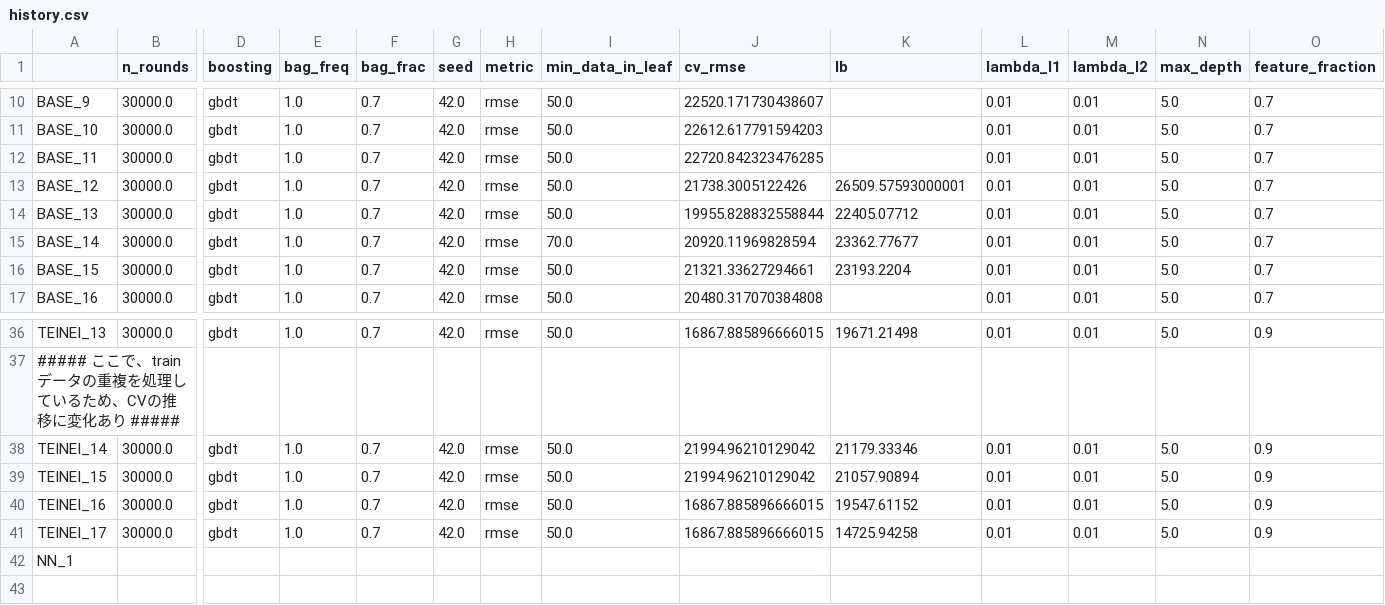
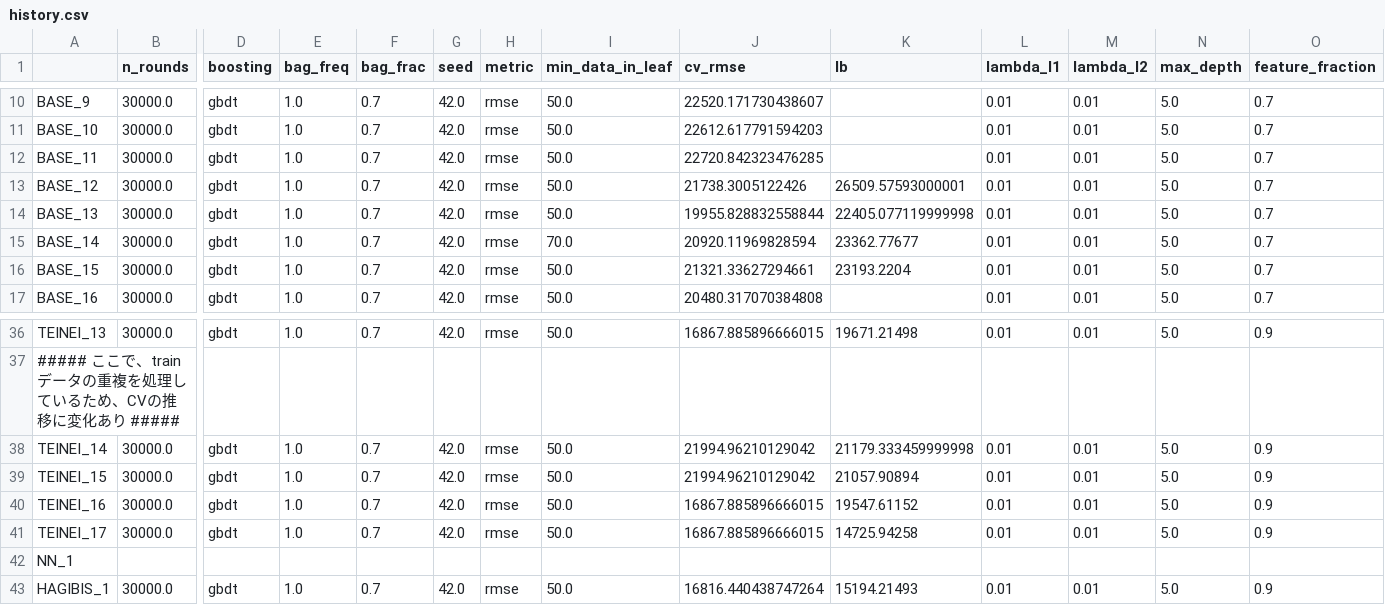
Before and after one commit to ykskks/SIGNATE-Student-Cup-2019, a CSV file: logs/history.csv, drawn as a sheet; only a part is shown, gaps mark what is left out; rows hold the shown columns only; the diff names each change by its address in the sheet, - before the commit and + after, or states it on an @@ line.

Commit message:
hagibis_1

```diff
--- a/logs/history.csv
+++ b/logs/history.csv
-K14 (lb): 22405.07712
+K14 (lb): 22405.077119999998
-K38 (lb): 21179.33346
+K38 (lb): 21179.333459999998
+row 43: HAGIBIS_1 | 30000.0 | gbdt | 1.0 | 0.7 | 42.0 | rmse | 50.0 | 16816.440438747264 | 15194.21493 | 0.01 | 0.01 | 5.0 | 0.9
```
Also changed, not shown: 8 other files.
